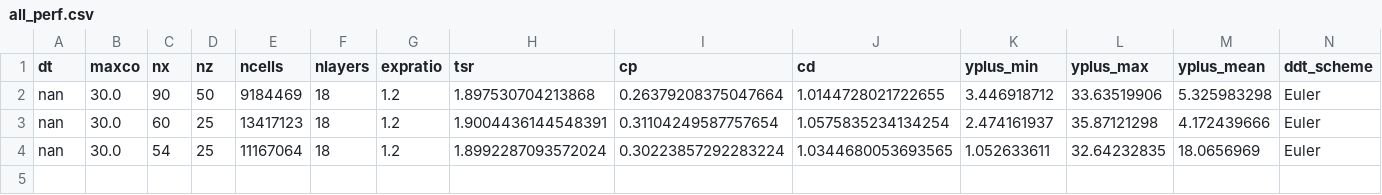
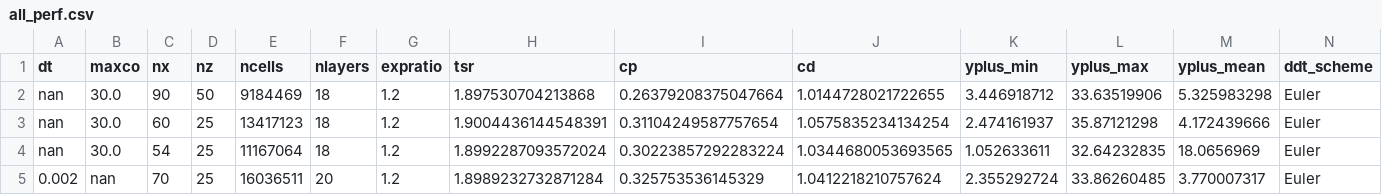
Before and after one commit to petebachant/UNH-RVAT-3D-OpenFOAM, a CSV file: processed/all_perf.csv, drawn as a sheet.

Commit message:
Add a 10 s run to log

```diff
--- a/processed/all_perf.csv
+++ b/processed/all_perf.csv
@@ -4 +4,2 @@ nan,30.0,60,25,13417123,18,1.2,1.9004436144548391,0.31104249587757654,1.05758352
 nan,30.0,54,25,11167064,18,1.2,1.8992287093572024,0.30223857292283224,1.0344680053693565,1.052633611,32.64232835,18.0656969,Euler
+0.002,nan,70,25,16036511,20,1.2,1.8989232732871284,0.325753536145329,1.0412218210757624,2.355292724,33.86260485,3.770007317,Euler
```
